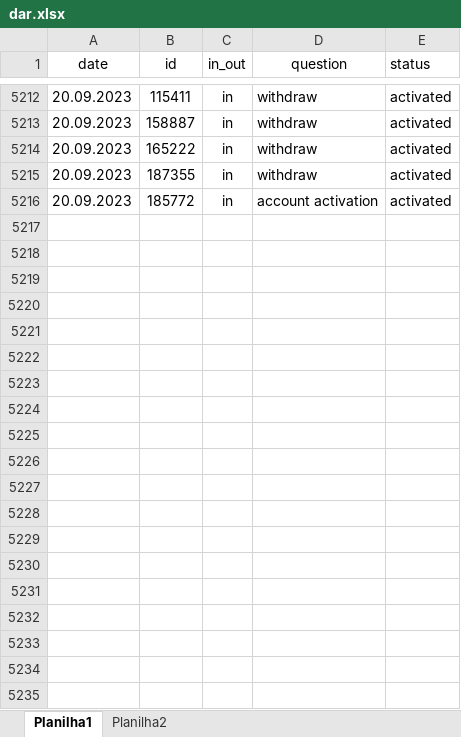
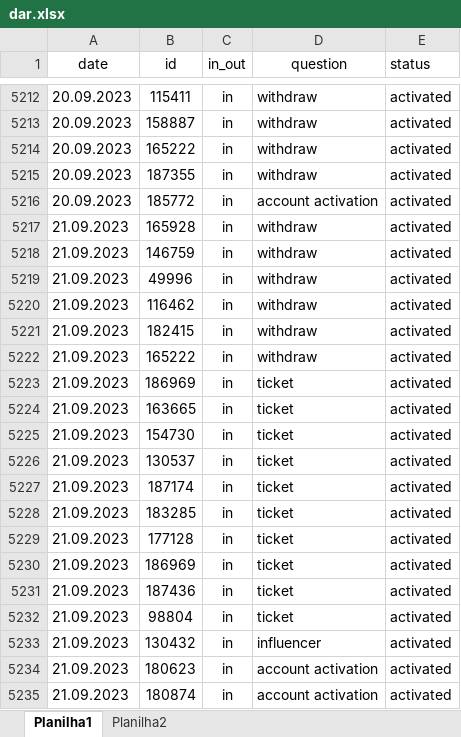
Before and after one commit to ustyuzhaninov01/affdashb, an Excel workbook: reports/dar.xlsx, sheet Planilha1, drawn as a sheet; only a part is shown, gaps mark what is left out; values as stored, in another font and other column widths than the file's, no borders; the diff covers the shown part only; the diff names each change by its address in the sheet, - before the commit and + after, or states it on an @@ line.

Commit message:
initial commit

```diff
--- a/reports/dar.xlsx (sheet Planilha1)
+++ b/reports/dar.xlsx (sheet Planilha1)
+row 5217: 21.09.2023 | 165928 | in | withdraw | activated
+row 5218: 21.09.2023 | 146759 | in | withdraw | activated
+row 5219: 21.09.2023 | 49996 | in | withdraw | activated
+row 5220: 21.09.2023 | 116462 | in | withdraw | activated
+row 5221: 21.09.2023 | 182415 | in | withdraw | activated
+row 5222: 21.09.2023 | 165222 | in | withdraw | activated
+row 5223: 21.09.2023 | 186969 | in | ticket | activated
+row 5224: 21.09.2023 | 163665 | in | ticket | activated
+row 5225: 21.09.2023 | 154730 | in | ticket | activated
+row 5226: 21.09.2023 | 130537 | in | ticket | activated
+row 5227: 21.09.2023 | 187174 | in | ticket | activated
+row 5228: 21.09.2023 | 183285 | in | ticket | activated
+row 5229: 21.09.2023 | 177128 | in | ticket | activated
+row 5230: 21.09.2023 | 186969 | in | ticket | activated
+row 5231: 21.09.2023 | 187436 | in | ticket | activated
+row 5232: 21.09.2023 | 98804 | in | ticket | activated
+row 5233: 21.09.2023 | 130432 | in | influencer | activated
+row 5234: 21.09.2023 | 180623 | in | account activation | activated
+row 5235: 21.09.2023 | 180874 | in | account activation | activated
```
Also changed, not shown: 31 added rows elsewhere in this sheet.
